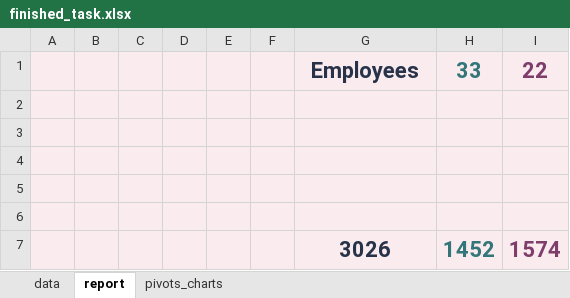
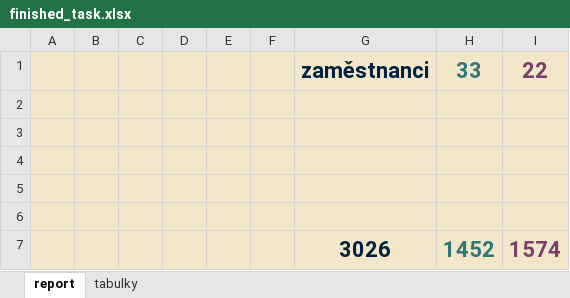
Before and after one commit to MatejFrolik/excel-HRreport-project, an Excel workbook: finished_task.xlsx, sheet report, drawn as a sheet; values as stored, in another font and other column widths than the file's, no borders; charts and pictures not drawn; the diff names each change by its address in the sheet, - before the commit and + after, or states it on an @@ line.

Commit message:
Add new sheet
Table sheet contains table with date. Finish report's graphic design.

```diff
--- a/finished_task.xlsx (sheet report)
+++ b/finished_task.xlsx (sheet report)
@@ sheet tab hidden: data @@
-sheet tab: pivots_charts
+sheet tab: tabulky
-A1:I7 fill: #FAEBEF
+A1:I7 fill: #F2E7C9
-G1: Employees
+G1: zaměstnanci
-G1 text colour: #28334A
+G1 text colour: #01233F
-G7 text colour: #28334A
+G7 text colour: #01233F
```
Also changed, not shown: charts or pictures.
